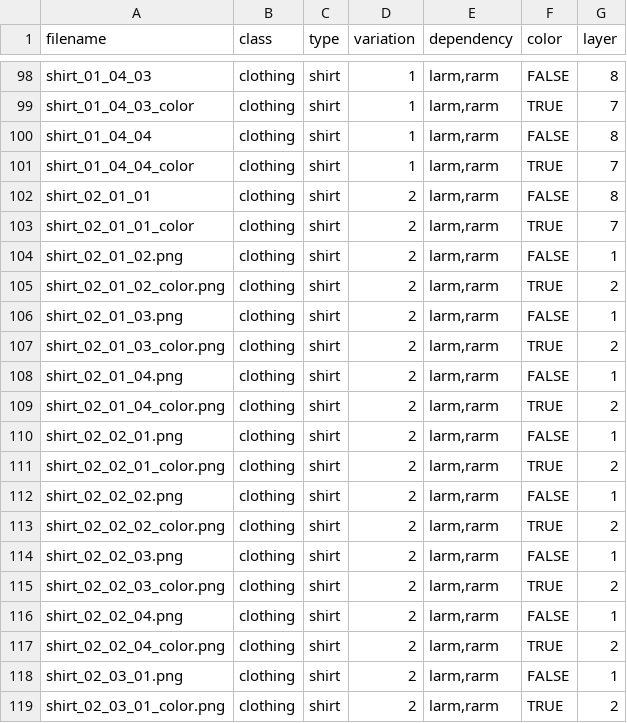
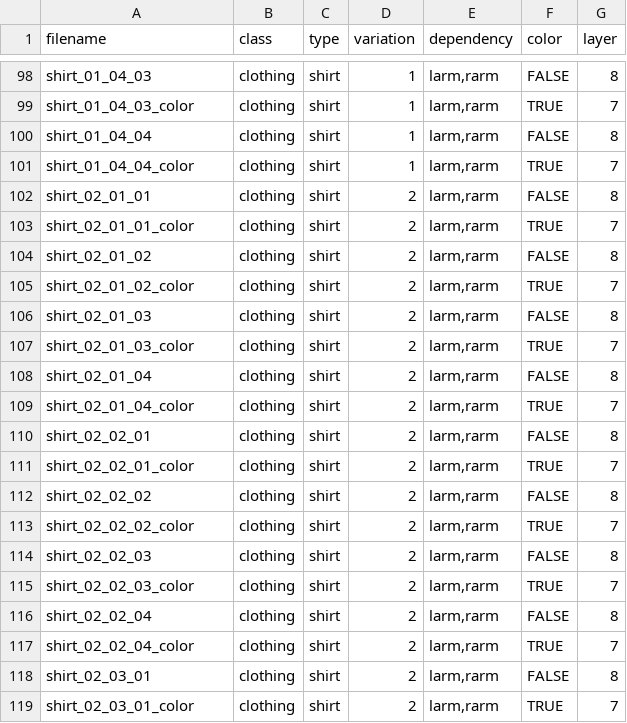
Before and after one commit to itsteventp/karen-gift, a CSV file: character_data.csv, drawn as a sheet; only a part is shown, gaps mark what is left out; the diff covers the shown part only.

Commit message:
Update character_data.csv

```diff
--- a/character_data.csv
+++ b/character_data.csv
@@ -103,17 +103,17 @@ shirt_02_01_01,clothing,shirt,2,"larm,rarm",FALSE,8
 shirt_02_01_01_color,clothing,shirt,2,"larm,rarm",TRUE,7
-shirt_02_01_02.png,clothing,shirt,2,"larm,rarm",FALSE,1
-shirt_02_01_02_color.png,clothing,shirt,2,"larm,rarm",TRUE,2
-shirt_02_01_03.png,clothing,shirt,2,"larm,rarm",FALSE,1
-shirt_02_01_03_color.png,clothing,shirt,2,"larm,rarm",TRUE,2
-shirt_02_01_04.png,clothing,shirt,2,"larm,rarm",FALSE,1
-shirt_02_01_04_color.png,clothing,shirt,2,"larm,rarm",TRUE,2
-shirt_02_02_01.png,clothing,shirt,2,"larm,rarm",FALSE,1
-shirt_02_02_01_color.png,clothing,shirt,2,"larm,rarm",TRUE,2
-shirt_02_02_02.png,clothing,shirt,2,"larm,rarm",FALSE,1
-shirt_02_02_02_color.png,clothing,shirt,2,"larm,rarm",TRUE,2
-shirt_02_02_03.png,clothing,shirt,2,"larm,rarm",FALSE,1
-shirt_02_02_03_color.png,clothing,shirt,2,"larm,rarm",TRUE,2
-shirt_02_02_04.png,clothing,shirt,2,"larm,rarm",FALSE,1
-shirt_02_02_04_color.png,clothing,shirt,2,"larm,rarm",TRUE,2
-shirt_02_03_01.png,clothing,shirt,2,"larm,rarm",FALSE,1
-shirt_02_03_01_color.png,clothing,shirt,2,"larm,rarm",TRUE,2
+shirt_02_01_02,clothing,shirt,2,"larm,rarm",FALSE,8
+shirt_02_01_02_color,clothing,shirt,2,"larm,rarm",TRUE,7
+shirt_02_01_03,clothing,shirt,2,"larm,rarm",FALSE,8
+shirt_02_01_03_color,clothing,shirt,2,"larm,rarm",TRUE,7
+shirt_02_01_04,clothing,shirt,2,"larm,rarm",FALSE,8
+shirt_02_01_04_color,clothing,shirt,2,"larm,rarm",TRUE,7
+shirt_02_02_01,clothing,shirt,2,"larm,rarm",FALSE,8
+shirt_02_02_01_color,clothing,shirt,2,"larm,rarm",TRUE,7
+shirt_02_02_02,clothing,shirt,2,"larm,rarm",FALSE,8
+shirt_02_02_02_color,clothing,shirt,2,"larm,rarm",TRUE,7
+shirt_02_02_03,clothing,shirt,2,"larm,rarm",FALSE,8
+shirt_02_02_03_color,clothing,shirt,2,"larm,rarm",TRUE,7
+shirt_02_02_04,clothing,shirt,2,"larm,rarm",FALSE,8
+shirt_02_02_04_color,clothing,shirt,2,"larm,rarm",TRUE,7
+shirt_02_03_01,clothing,shirt,2,"larm,rarm",FALSE,8
+shirt_02_03_01_color,clothing,shirt,2,"larm,rarm",TRUE,7
```
Also changed, not shown: 28 edited cells elsewhere in this file.
